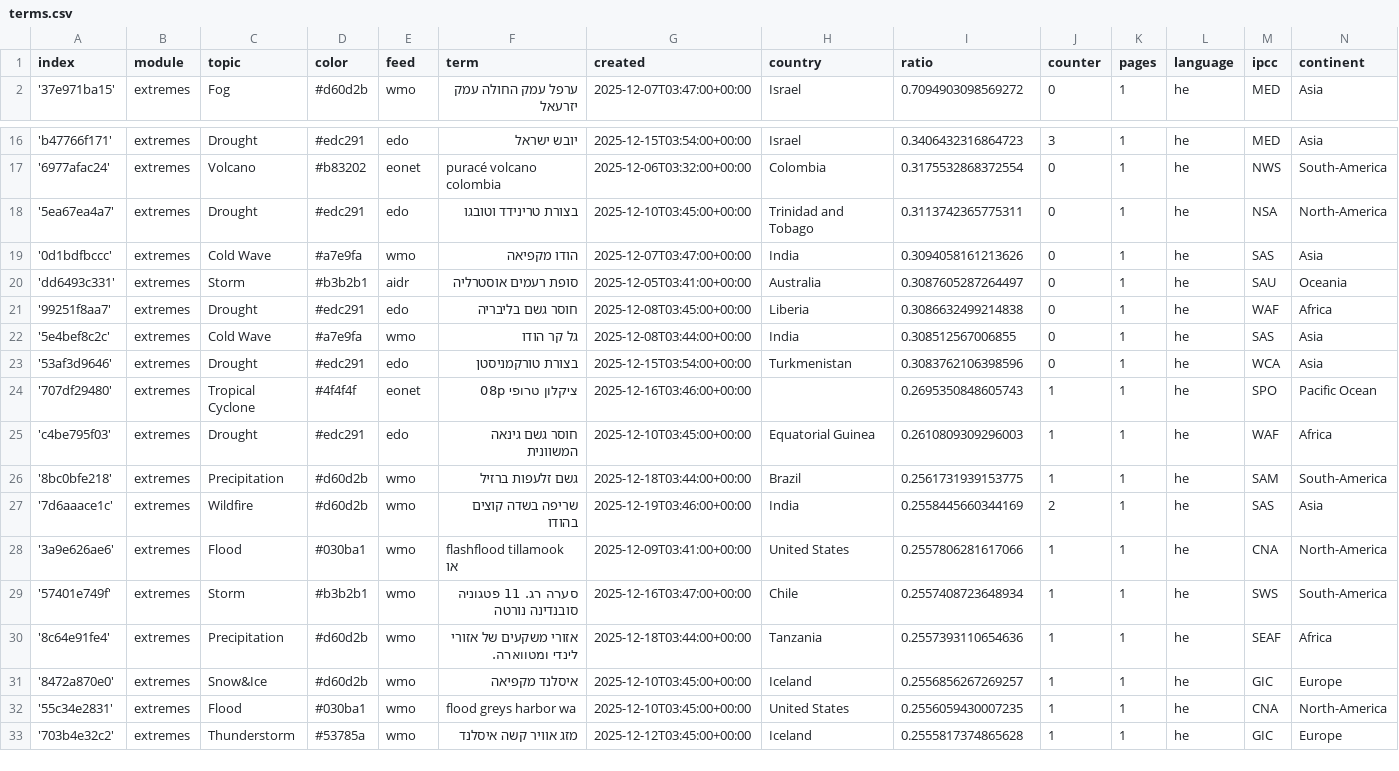
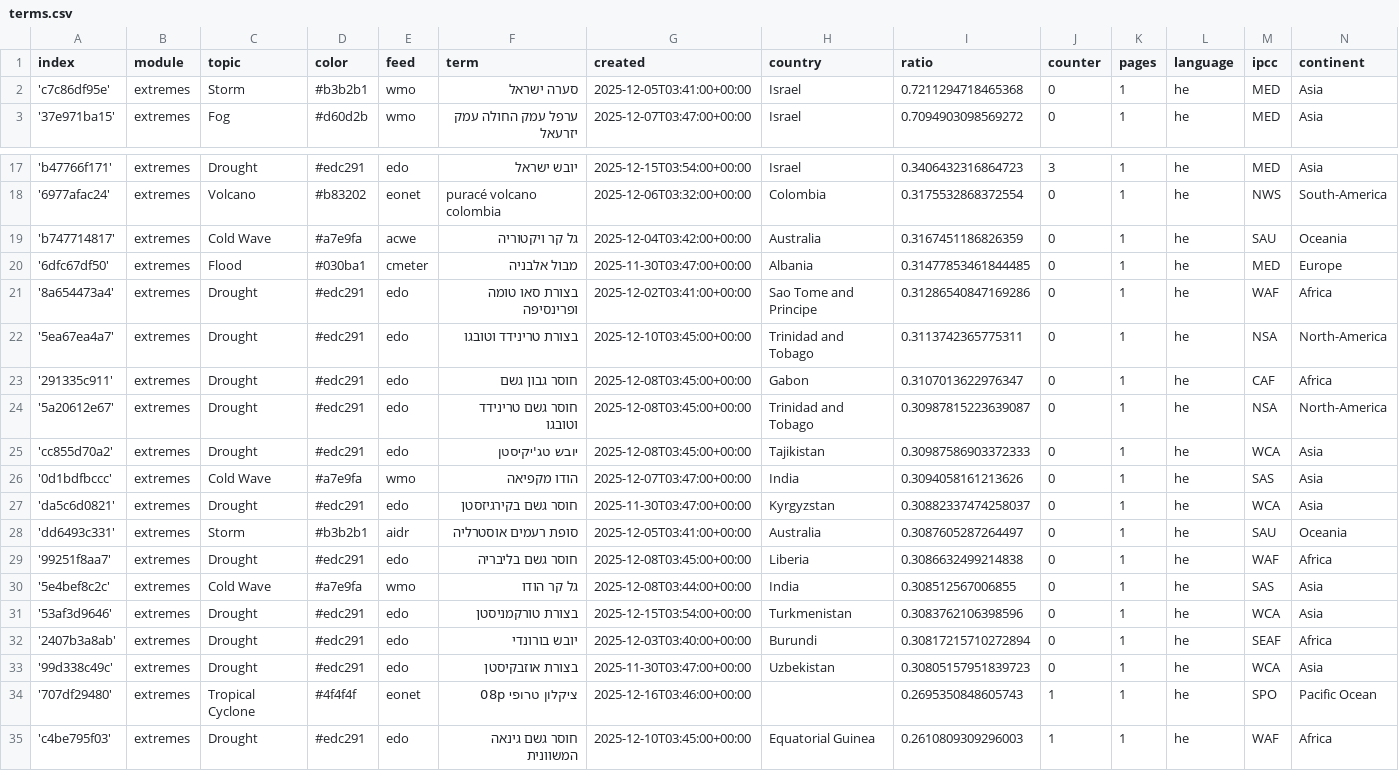
Before and after one commit to picawe-news/hebrewExtremes, a CSV file: terms.csv, drawn as a sheet; only a part is shown, gaps mark what is left out; the shorter side is filled out with more unchanged rows.

Commit message:
Commit from GitHub Actions (import:0.0)

```diff
--- a/terms.csv
+++ b/terms.csv
@@ -1,2 +1,3 @@
 index,module,topic,color,feed,term,created,country,ratio,counter,pages,language,ipcc,continent
+'c7c86df95e',extremes,Storm,#b3b2b1,wmo,סערה ישראל,2025-12-05T03:41:00+00:00,Israel,0.7211294718465368,0,1,he,MED,Asia
 '37e971ba15',extremes,Fog,#d60d2b,wmo,ערפל עמק החולה עמק יזרעאל,2025-12-07T03:47:00+00:00,Israel,0.7094903098569272,0,1,he,MED,Asia
@@ -17,4 +18,11 @@ index,module,topic,color,feed,term,created,country,ratio,counter,pages,language,
 '6977afac24',extremes,Volcano,#b83202,eonet,puracé volcano colombia,2025-12-06T03:32:00+00:00,Colombia,0.3175532868372554,0,1,he,NWS,South-America
+'b747714817',extremes,Cold Wave,#a7e9fa,acwe,גל קר ויקטוריה,2025-12-04T03:42:00+00:00,Australia,0.3167451186826359,0,1,he,SAU,Oceania
+'6dfc67df50',extremes,Flood,#030ba1,cmeter,מבול אלבניה,2025-11-30T03:47:00+00:00,Albania,0.31477853461844485,0,1,he,MED,Europe
+'8a654473a4',extremes,Drought,#edc291,edo,בצורת סאו טומה ופרינסיפה,2025-12-02T03:41:00+00:00,Sao Tome and Principe,0.31286540847169286,0,1,he,WAF,Africa
 '5ea67ea4a7',extremes,Drought,#edc291,edo,בצורת טרינידד וטובגו,2025-12-10T03:45:00+00:00,Trinidad and Tobago,0.3113742365775311,0,1,he,NSA,North-America
+'291335c911',extremes,Drought,#edc291,edo,חוסר גבון גשם,2025-12-08T03:45:00+00:00,Gabon,0.3107013622976347,0,1,he,CAF,Africa
+'5a20612e67',extremes,Drought,#edc291,edo,חוסר גשם טרינידד וטובגו,2025-12-08T03:45:00+00:00,Trinidad and Tobago,0.30987815223639087,0,1,he,NSA,North-America
+'cc855d70a2',extremes,Drought,#edc291,edo,יובש טג'יקיסטן,2025-12-08T03:45:00+00:00,Tajikistan,0.30987586903372333,0,1,he,WCA,Asia
 '0d1bdfbccc',extremes,Cold Wave,#a7e9fa,wmo,הודו מקפיאה,2025-12-07T03:47:00+00:00,India,0.3094058161213626,0,1,he,SAS,Asia
+'da5c6d0821',extremes,Drought,#edc291,edo,חוסר גשם בקירגיזסטן,2025-11-30T03:47:00+00:00,Kyrgyzstan,0.30882337474258037,0,1,he,WCA,Asia
 'dd6493c331',extremes,Storm,#b3b2b1,aidr,סופת רעמים אוסטרליה,2025-12-05T03:41:00+00:00,Australia,0.3087605287264497,0,1,he,SAU,Oceania
@@ -23,2 +31,4 @@ index,module,topic,color,feed,term,created,country,ratio,counter,pages,language,
 '53af3d9646',extremes,Drought,#edc291,edo,בצורת טורקמניסטן,2025-12-15T03:54:00+00:00,Turkmenistan,0.3083762106398596,0,1,he,WCA,Asia
+'2407b3a8ab',extremes,Drought,#edc291,edo,יובש בורונדי,2025-12-03T03:40:00+00:00,Burundi,0.30817215710272894,0,1,he,SEAF,Africa
+'99d338c49c',extremes,Drought,#edc291,edo,בצורת אוזבקיסטן,2025-11-30T03:47:00+00:00,Uzbekistan,0.30805157951839723,0,1,he,WCA,Asia
 '707df29480',extremes,Tropical Cyclone,#4f4f4f,eonet,ציקלון טרופי 08p,2025-12-16T03:46:00+00:00,,0.2695350848605743,1,1,he,SPO,Pacific Ocean
```
